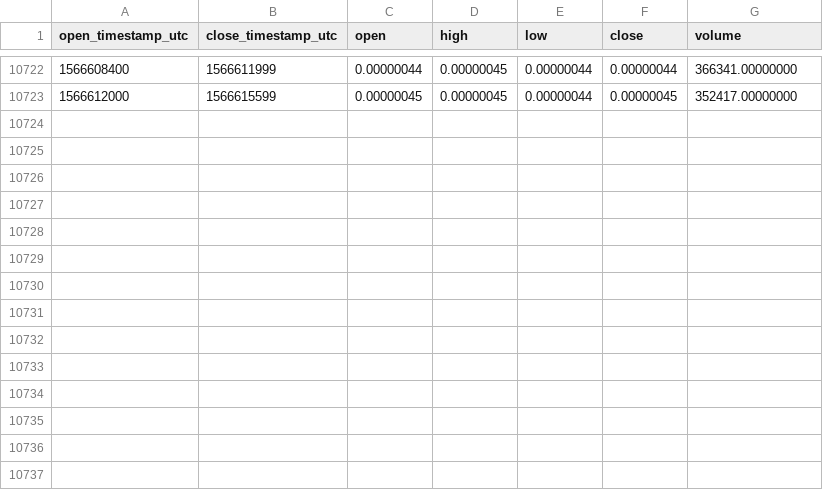
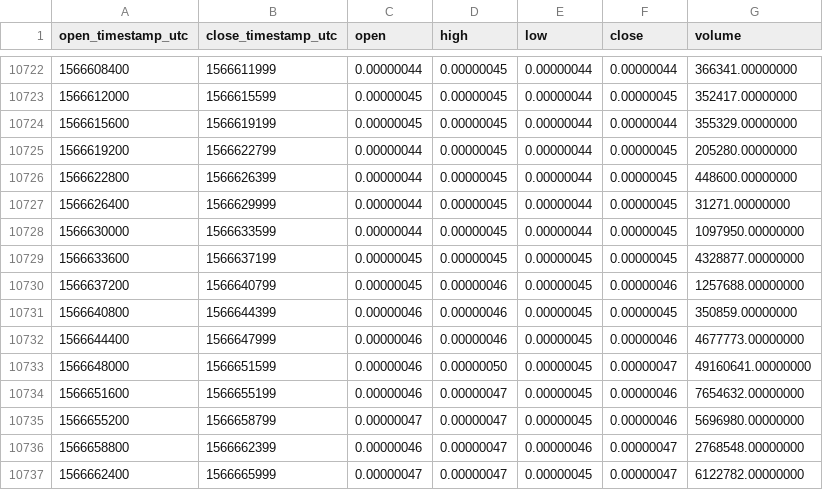
Before and after one commit to cryptobigbro/binance-IOTXBTC, a CSV file: binance-IOTXBTC-1h.csv, drawn as a sheet; only a part is shown, gaps mark what is left out; the diff names each change by its address in the sheet, - before the commit and + after, or states it on an @@ line.

Commit message:
Update OHLCV data.

```diff
--- a/binance-IOTXBTC-1h.csv
+++ b/binance-IOTXBTC-1h.csv
+row 10724: 1566615600 | 1566619199 | 0.00000045 | 0.00000045 | 0.00000044 | 0.00000044 | 355329.00000000
+row 10725: 1566619200 | 1566622799 | 0.00000044 | 0.00000045 | 0.00000044 | 0.00000045 | 205280.00000000
+row 10726: 1566622800 | 1566626399 | 0.00000044 | 0.00000045 | 0.00000044 | 0.00000045 | 448600.00000000
+row 10727: 1566626400 | 1566629999 | 0.00000044 | 0.00000045 | 0.00000044 | 0.00000045 | 31271.00000000
+row 10728: 1566630000 | 1566633599 | 0.00000044 | 0.00000045 | 0.00000044 | 0.00000045 | 1097950.00000000
+row 10729: 1566633600 | 1566637199 | 0.00000045 | 0.00000045 | 0.00000045 | 0.00000045 | 4328877.00000000
+row 10730: 1566637200 | 1566640799 | 0.00000045 | 0.00000046 | 0.00000045 | 0.00000046 | 1257688.00000000
+row 10731: 1566640800 | 1566644399 | 0.00000046 | 0.00000046 | 0.00000045 | 0.00000045 | 350859.00000000
+row 10732: 1566644400 | 1566647999 | 0.00000046 | 0.00000046 | 0.00000045 | 0.00000046 | 4677773.00000000
+row 10733: 1566648000 | 1566651599 | 0.00000046 | 0.00000050 | 0.00000045 | 0.00000047 | 49160641.00000000
+row 10734: 1566651600 | 1566655199 | 0.00000046 | 0.00000047 | 0.00000045 | 0.00000046 | 7654632.00000000
+row 10735: 1566655200 | 1566658799 | 0.00000047 | 0.00000047 | 0.00000045 | 0.00000046 | 5696980.00000000
+row 10736: 1566658800 | 1566662399 | 0.00000046 | 0.00000047 | 0.00000046 | 0.00000047 | 2768548.00000000
+row 10737: 1566662400 | 1566665999 | 0.00000047 | 0.00000047 | 0.00000045 | 0.00000047 | 6122782.00000000
```
